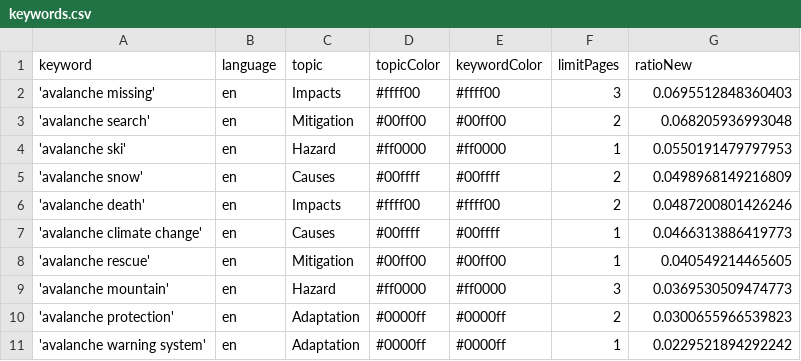
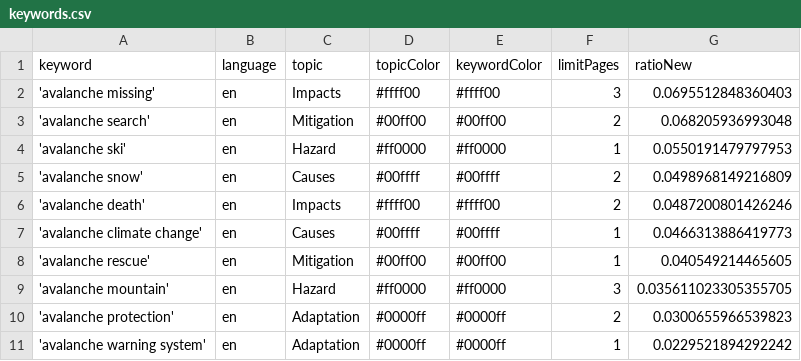
Before and after one commit to MarcoL95-news/avalancheIsComing, a CSV file: keywords.csv, drawn as a sheet.

Commit message:
Commit from GitHub Actions (harvest:0.0)

```diff
--- a/keywords.csv
+++ b/keywords.csv
@@ -8,3 +8,3 @@ keyword,language,topic,topicColor,keywordColor,limitPages,ratioNew
 'avalanche rescue',en,Mitigation,#00ff00,#00ff00,1,0.040549214465605
-'avalanche mountain',en,Hazard,#ff0000,#ff0000,3,0.0369530509474773
+'avalanche mountain',en,Hazard,#ff0000,#ff0000,3,0.035611023305355705
 'avalanche protection',en,Adaptation,#0000ff,#0000ff,2,0.0300655966539823
```
